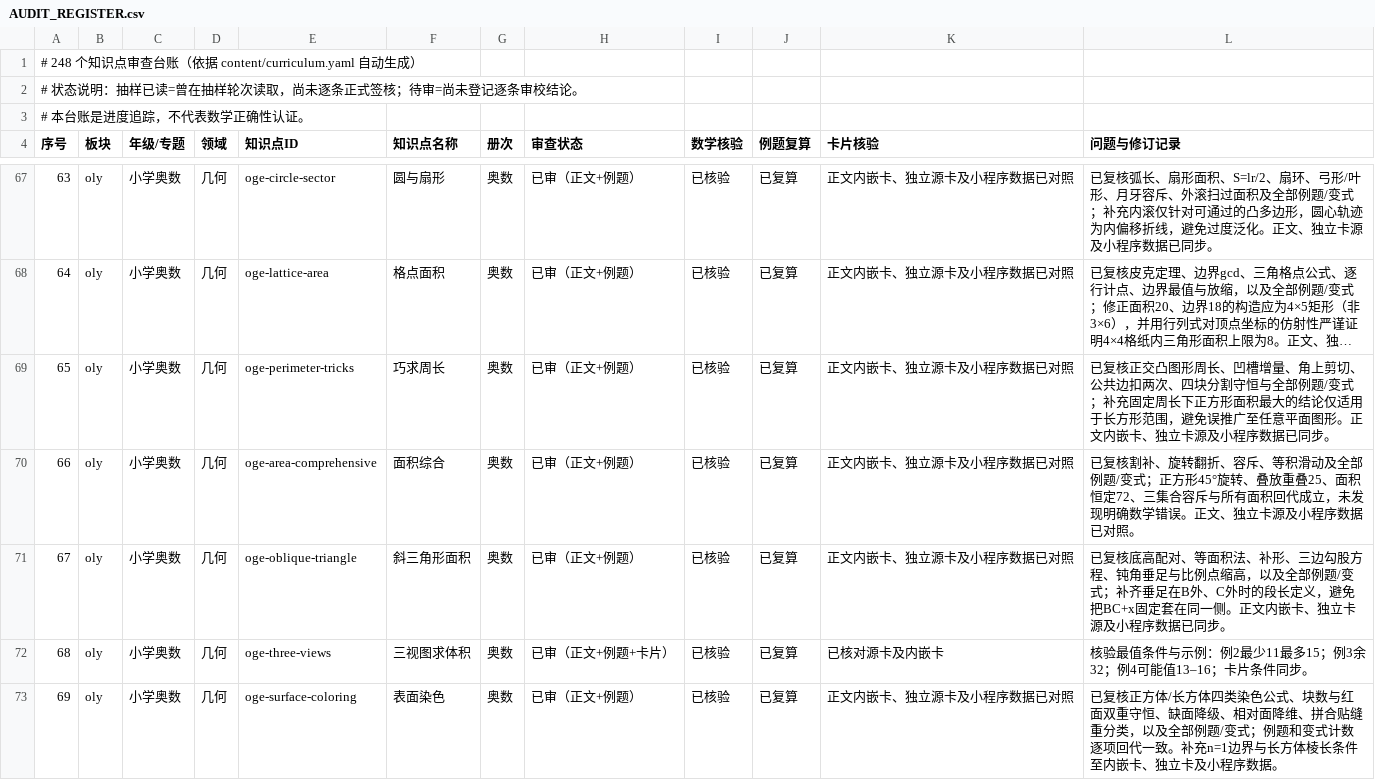
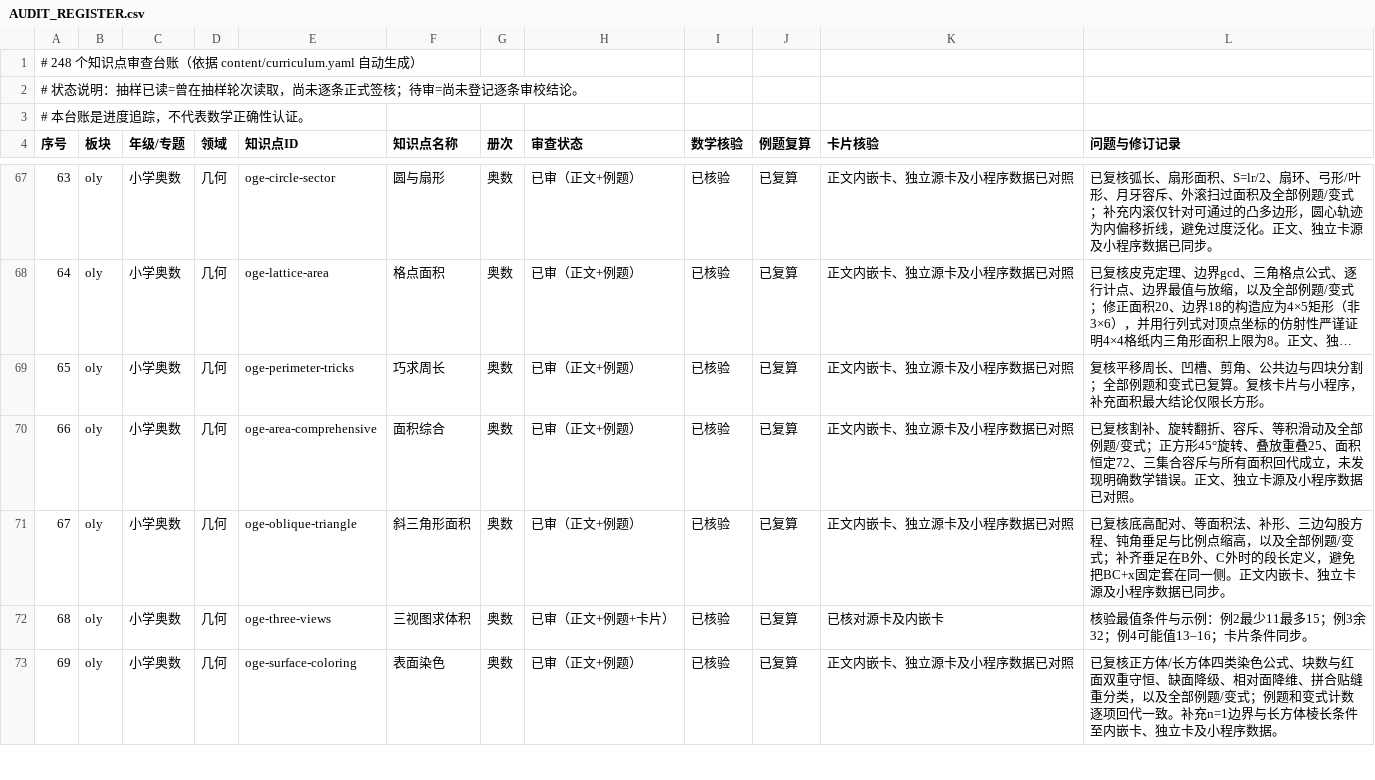
Before and after one commit to guobailin/Mathmatics, a CSV file: AUDIT_REGISTER.csv, drawn as a sheet; only a part is shown, gaps mark what is left out; long unchanged cells end in …; the diff covers the shown part only; the diff names each change by its address in the sheet, - before the commit and + after, or states it on an @@ line.

Commit message:
登记奥数几何周长专题审查

```diff
--- a/AUDIT_REGISTER.csv
+++ b/AUDIT_REGISTER.csv
-L69 (问题与修订记录): 已复核正交凸图形周长、凹槽增量、角上剪切、公共边扣两次、四块分割守恒与全部例题/变式；补充固定周长下正方形面积最大的结论仅适用于长方形范围，避免误推广至任意平面图形。正文内嵌卡、独立卡源及小程序数据已同步。
+L69 (问题与修订记录): 复核平移周长、凹槽、剪角、公共边与四块分割；全部例题和变式已复算。复核卡片与小程序，补充面积最大结论仅限长方形。
```
Also changed, not shown: 5 edited cells elsewhere in this file.
